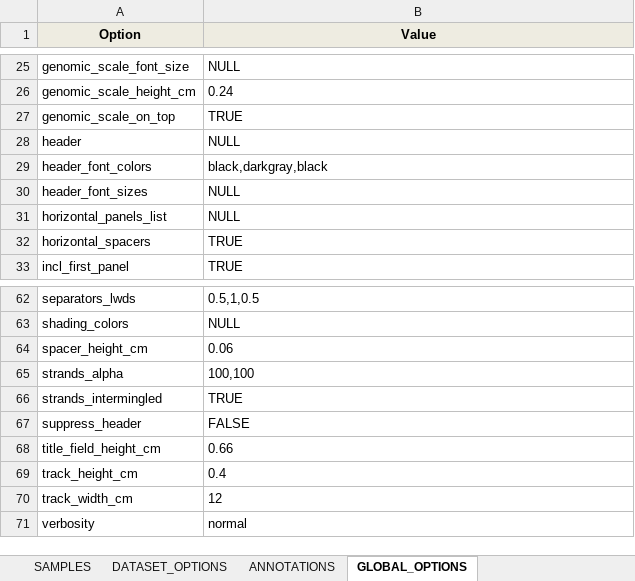
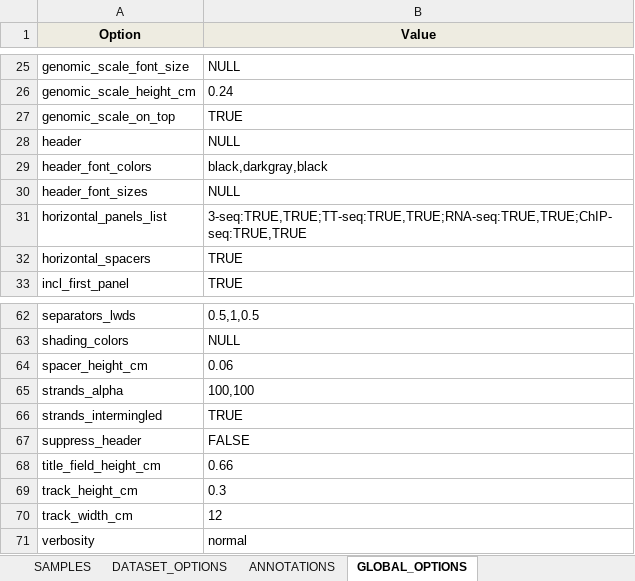
Before and after one commit to THJlab/seqNdisplayR, an Excel workbook: inst/extdata/sNdR_sample_example_simple.xlsx, sheet GLOBAL_OPTIONS, drawn as a sheet; only a part is shown, gaps mark what is left out; values as stored, in another font and other column widths than the file's, no borders; the diff names each change by its address in the sheet, - before the commit and + after, or states it on an @@ line.

```diff
--- a/inst/extdata/sNdR_sample_example_simple.xlsx (sheet GLOBAL_OPTIONS)
+++ b/inst/extdata/sNdR_sample_example_simple.xlsx (sheet GLOBAL_OPTIONS)
-B31 (Value): NULL
+B31 (Value): 3-seq:TRUE,TRUE;TT-seq:TRUE,TRUE;RNA-seq:TRUE,TRUE;ChIP-seq:TRUE,TRUE
-B69 (Value): 0.4
+B69 (Value): 0.3
```
Also changed, not shown: sheet DATASET_OPTIONS, inst/extdata/sNdR_sample_example_elaborate.xlsx, inst/extdata/variable_defaults_and_help.xlsx, 1 other file.
